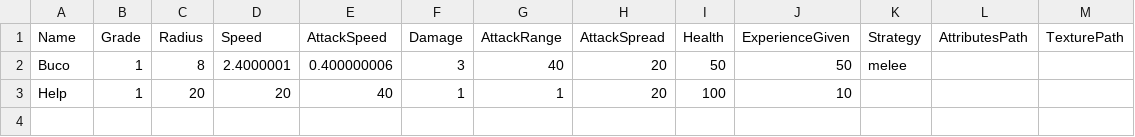
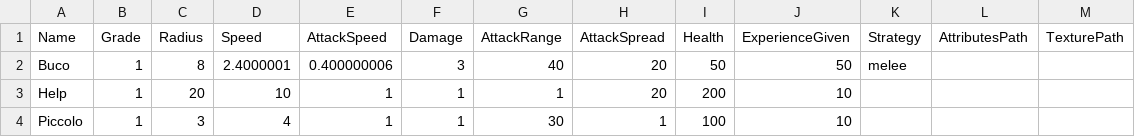
Before and after one commit to stebett/aptomodo, a CSV file: config/enemies.csv, drawn as a sheet.

```diff
--- a/config/enemies.csv
+++ b/config/enemies.csv
@@ -2,2 +2,3 @@ Name,Grade,Radius,Speed,AttackSpeed,Damage,AttackRange,AttackSpread,Health,Exper
 Buco,1,8,2.4000001,0.400000006,3,40,20,50,50,melee,,
-Help,1,20,20,40,1,1,20,100,10,,,
+Help,1,20,10,1,1,1,20,200,10,,,
+Piccolo,1,3,4,1,1,30,1,100,10,,,
```
Also changed, not shown: 1 other file.
